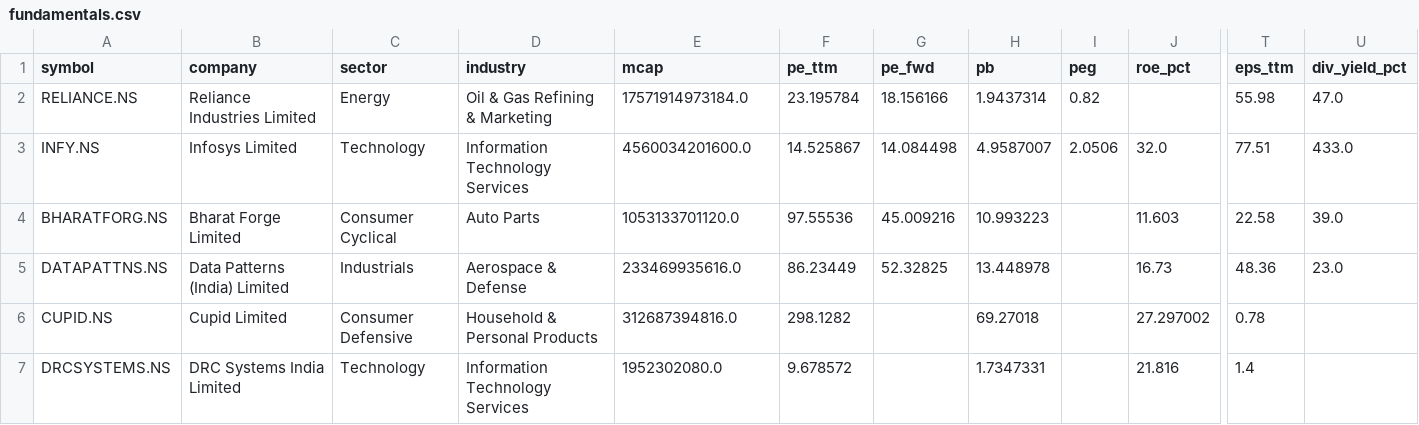
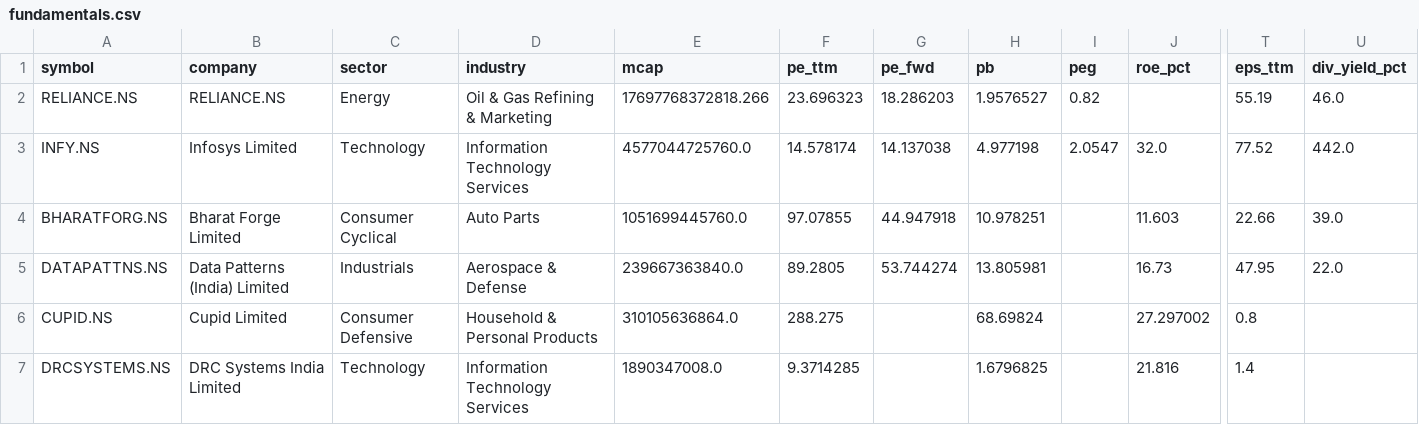
Before and after one commit to cogit0erg0sum/mgb-cockpit, a CSV file: app/data/fundamentals.csv, drawn as a sheet; only a part is shown, gaps mark what is left out; the diff covers the shown part only; the diff names each change by its address in the sheet, - before the commit and + after, or states it on an @@ line.

```diff
--- a/app/data/fundamentals.csv
+++ b/app/data/fundamentals.csv
-B2 (company): Reliance Industries Limited
+B2 (company): RELIANCE.NS
-E2 (mcap): 17571914973184.0
+E2 (mcap): 17697768372818.266
-F2 (pe_ttm): 23.195784
+F2 (pe_ttm): 23.696323
-G2 (pe_fwd): 18.156166
+G2 (pe_fwd): 18.286203
-H2 (pb): 1.9437314
+H2 (pb): 1.9576527
-T2 (eps_ttm): 55.98
+T2 (eps_ttm): 55.19
-U2 (div_yield_pct): 47.0
+U2 (div_yield_pct): 46.0
-E3 (mcap): 4560034201600.0
+E3 (mcap): 4577044725760.0
-F3 (pe_ttm): 14.525867
+F3 (pe_ttm): 14.578174
-G3 (pe_fwd): 14.084498
+G3 (pe_fwd): 14.137038
-H3 (pb): 4.9587007
+H3 (pb): 4.977198
-I3 (peg): 2.0506
+I3 (peg): 2.0547
-T3 (eps_ttm): 77.51
+T3 (eps_ttm): 77.52
-U3 (div_yield_pct): 433.0
+U3 (div_yield_pct): 442.0
-E4 (mcap): 1053133701120.0
+E4 (mcap): 1051699445760.0
-F4 (pe_ttm): 97.55536
+F4 (pe_ttm): 97.07855
-G4 (pe_fwd): 45.009216
+G4 (pe_fwd): 44.947918
-H4 (pb): 10.993223
+H4 (pb): 10.978251
-T4 (eps_ttm): 22.58
+T4 (eps_ttm): 22.66
-E5 (mcap): 233469935616.0
+E5 (mcap): 239667363840.0
-F5 (pe_ttm): 86.23449
+F5 (pe_ttm): 89.2805
-G5 (pe_fwd): 52.32825
+G5 (pe_fwd): 53.744274
-H5 (pb): 13.448978
+H5 (pb): 13.805981
-T5 (eps_ttm): 48.36
+T5 (eps_ttm): 47.95
-U5 (div_yield_pct): 23.0
+U5 (div_yield_pct): 22.0
-E6 (mcap): 312687394816.0
+E6 (mcap): 310105636864.0
-F6 (pe_ttm): 298.1282
+F6 (pe_ttm): 288.275
-H6 (pb): 69.27018
+H6 (pb): 68.69824
-T6 (eps_ttm): 0.78
+T6 (eps_ttm): 0.8
-E7 (mcap): 1952302080.0
+E7 (mcap): 1890347008.0
-F7 (pe_ttm): 9.678572
+F7 (pe_ttm): 9.3714285
-H7 (pb): 1.7347331
+H7 (pb): 1.6796825
```
Also changed, not shown: 93 edited cells elsewhere in this file, app/data/dashboard.csv.
